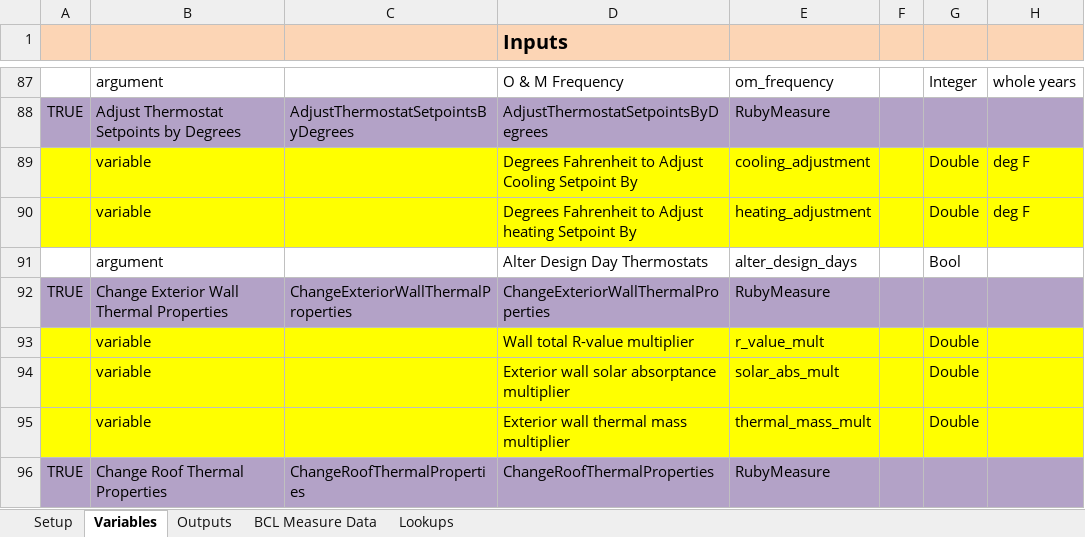
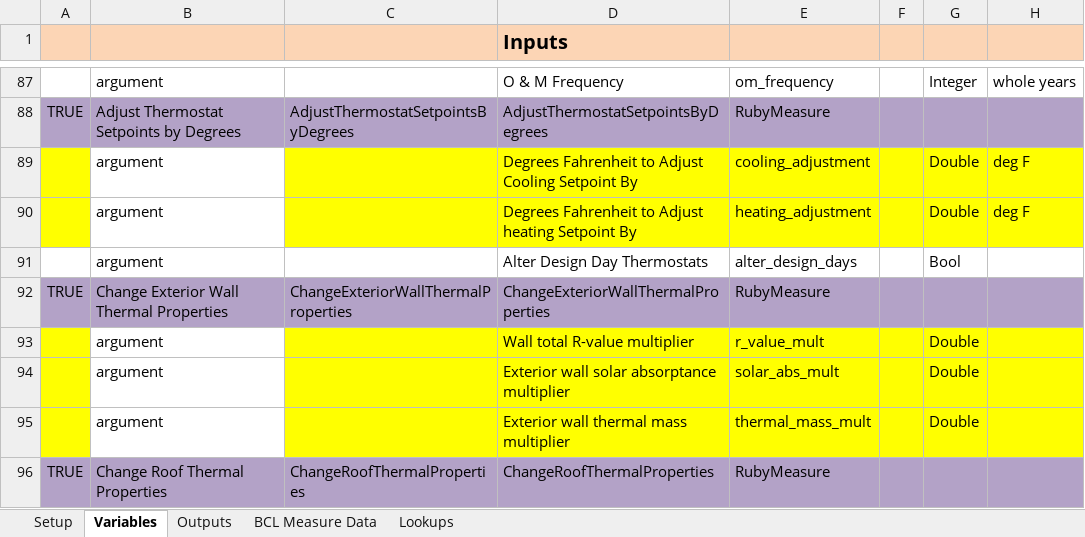
Before and after one commit to NREL/OpenStudio-analysis-spreadsheet, an Excel workbook: projects/SEB_calibration_NSGA_2013.xlsx, sheet Variables, drawn as a sheet; only a part is shown, gaps mark what is left out; values as stored, in another font and other column widths than the file's, no borders; the diff covers the shown part only; the diff names each change by its address in the sheet, - before the commit and + after, or states it on an @@ line.

```diff
--- a/projects/SEB_calibration_NSGA_2013.xlsx (sheet Variables)
+++ b/projects/SEB_calibration_NSGA_2013.xlsx (sheet Variables)
-B89:B90: variable
+B89:B90: argument
-B89:B90 fill: #FFFF00
+B89:B90 fill: none
-B93:B95: variable
+B93:B95: argument
-B93:B95 fill: #FFFF00
+B93:B95 fill: none
```
Also changed, not shown: 1 removed row, 8 edited cells and cell formats elsewhere in this sheet, sheet Setup, projects/SEB_LHS_2013.xlsx, projects/SEB_calibration_PSO_2013.xlsx, 47 other files.
